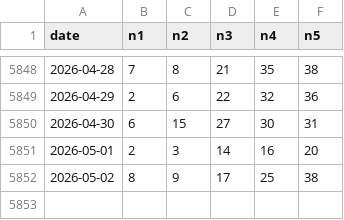
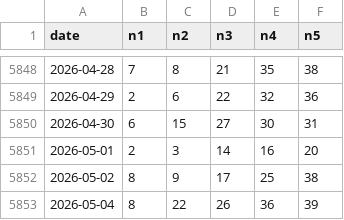
Before and after one commit to johny800222-a11y/-, a CSV file: 539_history.csv, drawn as a sheet; only a part is shown, gaps mark what is left out.

```diff
--- a/539_history.csv
+++ b/539_history.csv
@@ -5852 +5852,2 @@ date,n1,n2,n3,n4,n5
 2026-05-02,8,9,17,25,38
+2026-05-04,8,22,26,36,39
```
Also changed, not shown: 2 other files.
